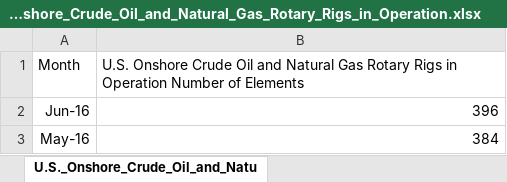
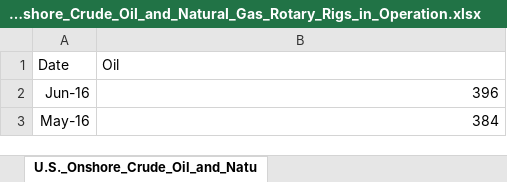
Before and after one commit to dattatele/dattatele.github.io, an Excel workbook: url_data/oil_data/U.S._Onshore_Crude_Oil_and_Natural_Gas_Rotary_Rigs_in_Operation.xlsx, sheet U.S._Onshore_Crude_Oil_and_Natu, drawn as a sheet; only a part is shown; values as stored, in another font and other column widths than the file's, no borders; removed rows and columns are numbered as before the commit, all else as after; the diff names each change by its address in the sheet, - before the commit and + after, or states it on an @@ line.

```diff
--- a/url_data/oil_data/U.S._Onshore_Crude_Oil_and_Natural_Gas_Rotary_Rigs_in_Operation.xlsx (sheet U.S._Onshore_Crude_Oil_and_Natu)
+++ b/url_data/oil_data/U.S._Onshore_Crude_Oil_and_Natural_Gas_Rotary_Rigs_in_Operation.xlsx (sheet U.S._Onshore_Crude_Oil_and_Natu)
-row 1: Month | U.S. Onshore Crude Oil and Natural Gas Rotary Rigs in Operation Number of Elements
+row 1: Date | Oil
```
Also changed, not shown: url_data/oil_data/Texas_Crude_Oil_First_Purchase_Price.xlsx, url_data/oil_data/Texas_Field_Production_of_Crude_Oil.xlsx, 2 other files.
